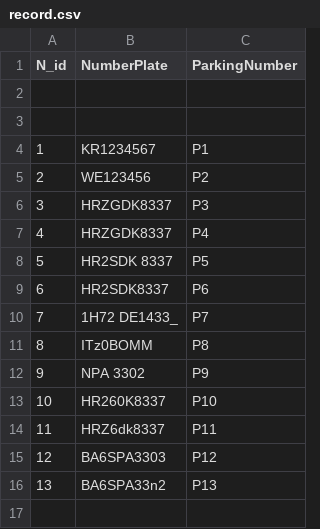
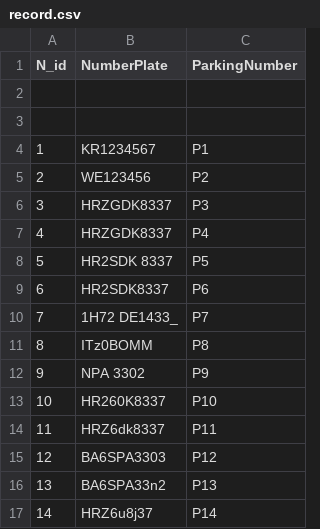
Before and after one commit to ujjanjoshi/Payparkdb, a CSV file: Record/record.csv, drawn as a sheet.

```diff
--- a/Record/record.csv
+++ b/Record/record.csv
@@ -16 +16,2 @@ N_id,NumberPlate,ParkingNumber
 13,BA6SPA33n2,P13
+14,HRZ6u8j37,P14
```
Also changed, not shown: Record/try.csv, 11 other files.
